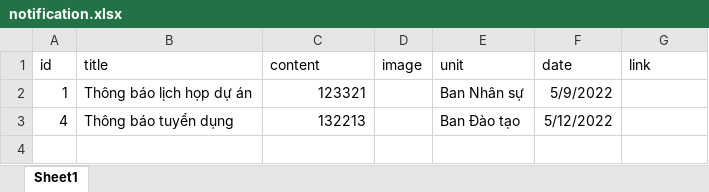
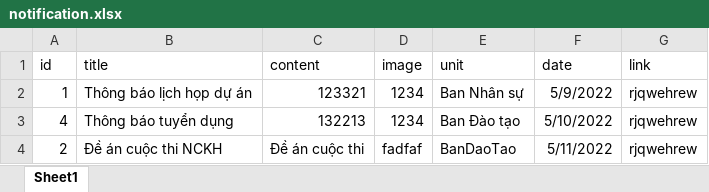
Before and after one commit to Belphegor2801/Hethongquanlylab, an Excel workbook: Hethongquanlylab/wwwroot/data/notification.xlsx, sheet Sheet1, drawn as a sheet; values as stored, in another font and other column widths than the file's, no borders; the diff names each change by its address in the sheet, - before the commit and + after, or states it on an @@ line.

```diff
--- a/Hethongquanlylab/wwwroot/data/notification.xlsx (sheet Sheet1)
+++ b/Hethongquanlylab/wwwroot/data/notification.xlsx (sheet Sheet1)
-D2:D3 (image): (empty)
+D2:D3 (image): 1234
-G2:G3 (link): (empty)
+G2:G3 (link): rjqwehrew
-F3 (date): 5/12/2022
+F3 (date): 5/10/2022
+row 4: 2 | Đề án cuộc thi NCKH | Đề án cuộc thi | fadfaf | BanDaoTao | 5/11/2022 | rjqwehrew
```
Also changed, not shown: Hethongquanlylab/wwwroot/data/procedure.xlsx, Hethongquanlylab/wwwroot/data/training.xlsx, 9 other files.
